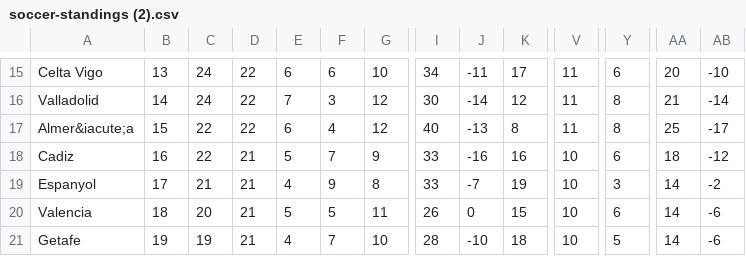
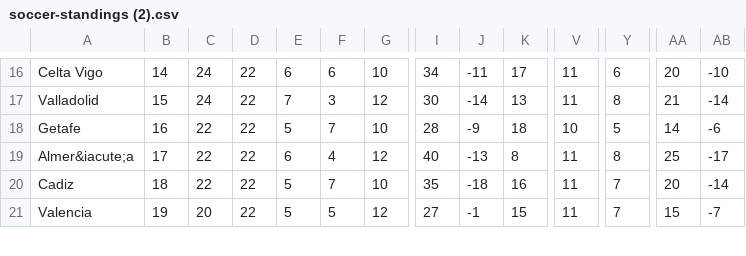
Before and after one commit to a-t-h-i/Football-Stats, a CSV file: csv/soccer-standings (2).csv, drawn as a sheet; only a part is shown, gaps mark what is left out; removed rows and columns are numbered as before the commit, all else as after; rows hold the shown columns only; the diff covers the shown part only; the diff names each change by its address in the sheet, - before the commit and + after, or states it on an @@ line.

```diff
--- a/csv/soccer-standings (2).csv
+++ b/csv/soccer-standings (2).csv
-B16: 13
+B16: 14
-B17: 14
+B17: 15
-K17: 12
+K17: 13
+row 18: Getafe | 16 | 22 | 22 | 5 | 7 | 10 | 28 | -9 | 18 | 10 | 5 | 14 | -6
-B19: 15
+B19: 17
-B20: 16
+B20: 18
-D20: 21
+D20: 22
-G20: 9
+G20: 10
-I20: 33
+I20: 35
-J20: -16
+J20: -18
-V20: 10
+V20: 11
-Y20: 6
+Y20: 7
-AA20: 18
+AA20: 20
-AB20: -12
+AB20: -14
-row 19: Espanyol | 17 | 21 | 21 | 4 | 9 | 8 | 33 | -7 | 19 | 10 | 3 | 14 | -2
-B21: 18
+B21: 19
-D21: 21
+D21: 22
-G21: 11
+G21: 12
-I21: 26
+I21: 27
-J21: 0
+J21: -1
-V21: 10
+V21: 11
-Y21: 6
+Y21: 7
-AA21: 14
+AA21: 15
-AB21: -6
+AB21: -7
-row 21: Getafe | 19 | 19 | 21 | 4 | 7 | 10 | 28 | -10 | 18 | 10 | 5 | 14 | -6
```
Also changed, not shown: 1 added row and 63 edited cells elsewhere in this file, csv/soccer-standings (1).csv, csv/soccer-standings (3).csv, 3 other files.
